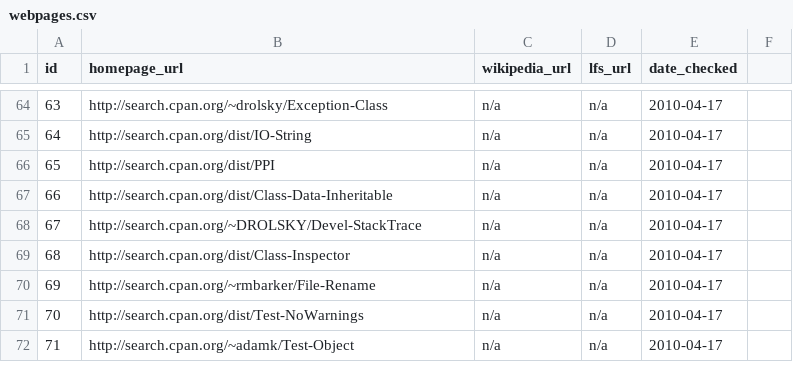
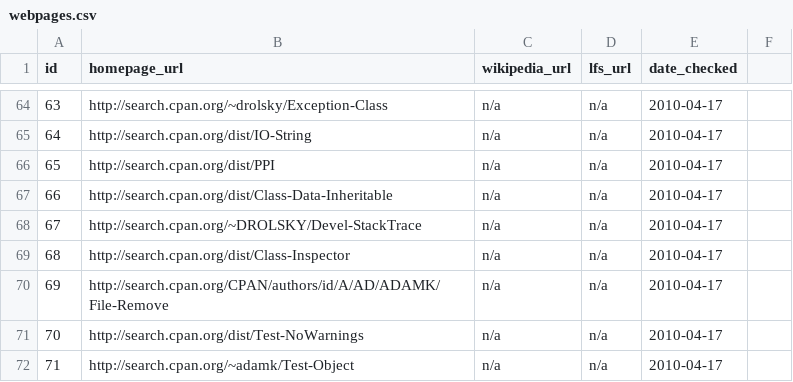
Before and after one commit to troywill/shilohSchema, a CSV file: 2010_spring/csv/webpages.csv, drawn as a sheet; only a part is shown, gaps mark what is left out.

```diff
--- a/2010_spring/csv/webpages.csv
+++ b/2010_spring/csv/webpages.csv
@@ -69,3 +69,3 @@ id,homepage_url,wikipedia_url,lfs_url,date_checked
 68,http://search.cpan.org/dist/Class-Inspector,n/a,n/a,2010-04-17
-69,http://search.cpan.org/~rmbarker/File-Rename,n/a,n/a,2010-04-17
+69,http://search.cpan.org/CPAN/authors/id/A/AD/ADAMK/File-Remove,n/a,n/a,2010-04-17
 70,http://search.cpan.org/dist/Test-NoWarnings,n/a,n/a,2010-04-17
```
Also changed, not shown: 2010_spring/csv/latest_tarball.csv, 4 other files.
